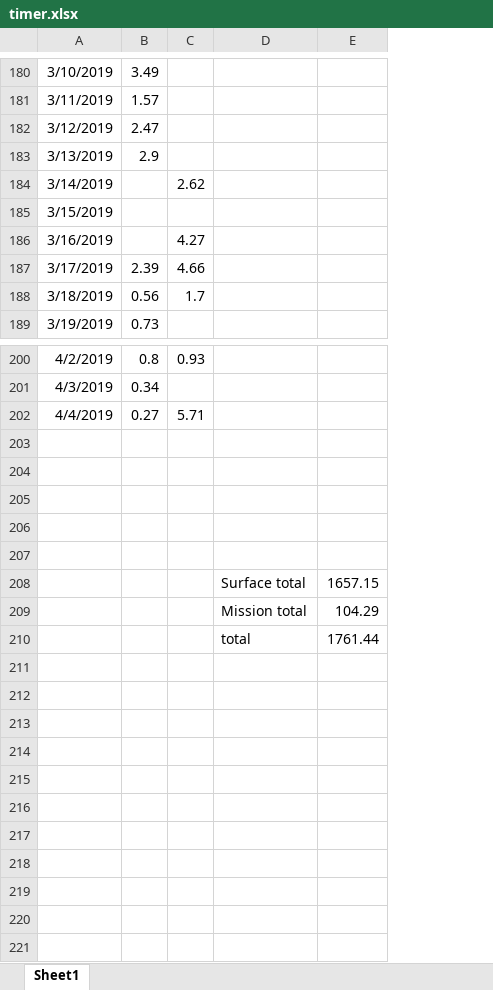
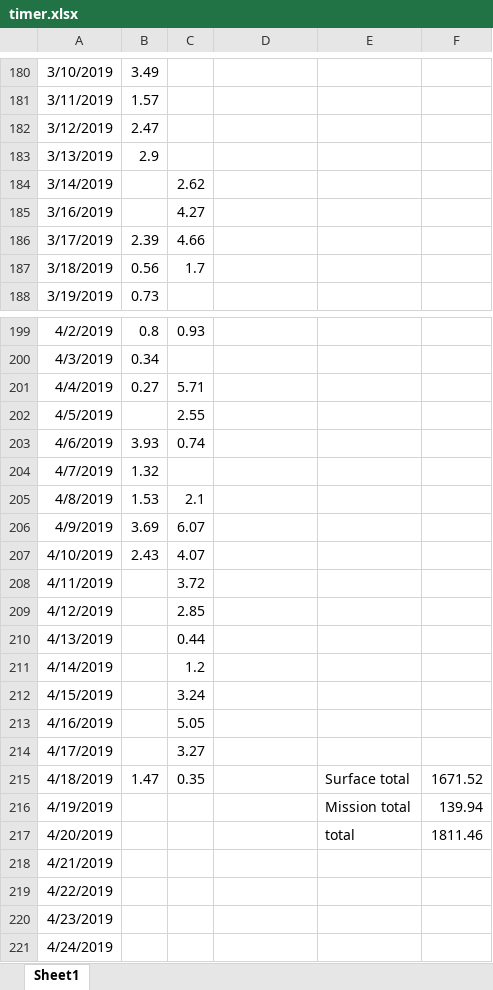
Before and after one commit to wuliwiki/PhysWiki-log, an Excel workbook: timer.xlsx, sheet Sheet1, drawn as a sheet; only a part is shown, gaps mark what is left out; values as stored, in another font and other column widths than the file's, no borders; removed rows and columns are numbered as before the commit, all else as after; the diff covers the shown part only; the diff names each change by its address in the sheet, - before the commit and + after, or states it on an @@ line.

```diff
--- a/timer.xlsx (sheet Sheet1)
+++ b/timer.xlsx (sheet Sheet1)
-column E, empty
+column E, empty
+column F, empty
-row 185: 3/15/2019
-row 202: (empty)
+row 202: 4/5/2019 |  | 2.55
-row 203: (empty)
+row 203: 4/6/2019 | 3.93 | 0.74
-row 204: (empty)
+row 204: 4/7/2019 | 1.32
-row 205: (empty)
+row 205: 4/8/2019 | 1.53 | 2.1
-row 206: (empty)
+row 206: 4/9/2019 | 3.69 | 6.07
-row 208:  |  |  | Surface total | 1657.15
-row 209:  |  |  | Mission total | 104.29
-row 210:  |  |  | total | 1761.44
+row 207: 4/10/2019 | 2.43 | 4.07
+row 208: 4/11/2019 |  | 3.72
+row 209: 4/12/2019 |  | 2.85
+row 210: 4/13/2019 |  | 0.44
+row 211: 4/14/2019 |  | 1.2
+row 212: 4/15/2019 |  | 3.24
+row 213: 4/16/2019 |  | 5.05
+row 214: 4/17/2019 |  | 3.27
+row 215: 4/18/2019 | 1.47 | 0.35 |  | Surface total | 1671.52
+row 216: 4/19/2019 |  |  |  | Mission total | 139.94
+row 217: 4/20/2019 |  |  |  | total | 1811.46
+row 218: 4/21/2019
+row 219: 4/22/2019
+row 220: 4/23/2019
+row 221: 4/24/2019
```
Also changed, not shown: 1 edited cell elsewhere in this sheet, 2 other files.
